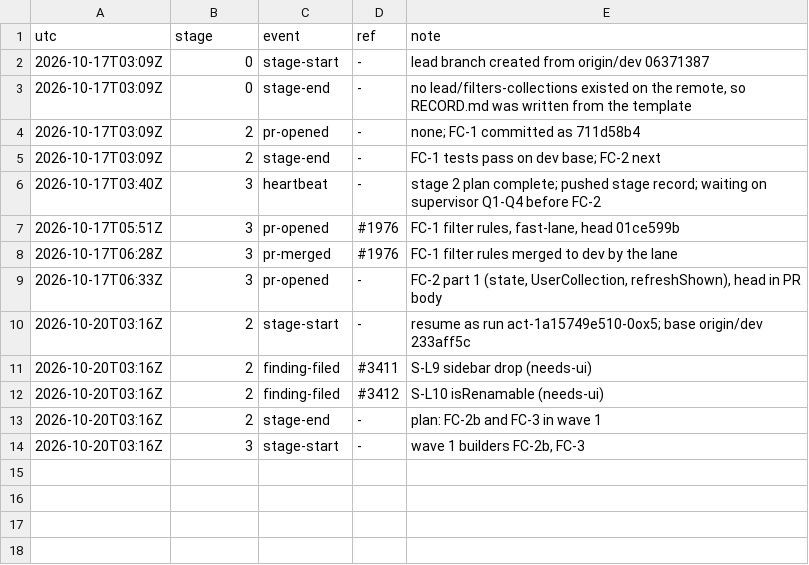
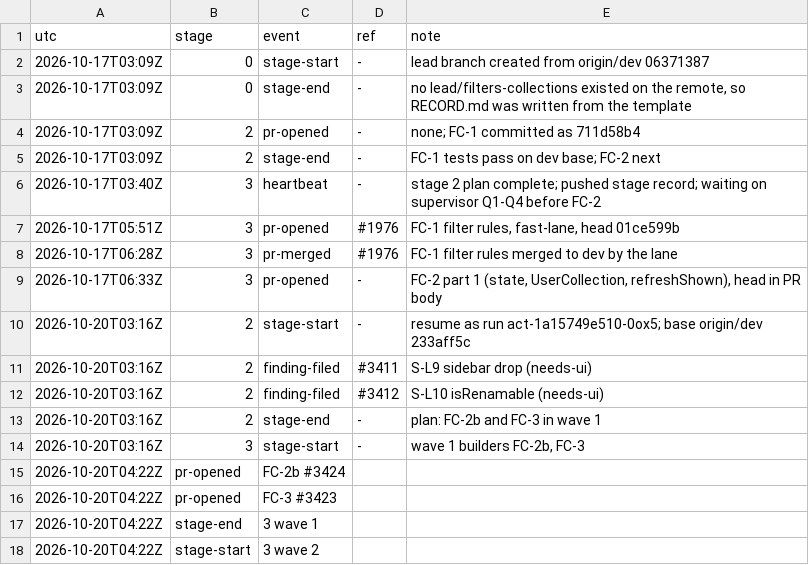
Before and after one commit to qbtrix/creative-apps, a TSV file: docs/leads/filters-collections/timeline.tsv, drawn as a sheet.

Commit message:
docs(lead): filters-collections wave 1 PRs open, wave 2 starts

```diff
--- a/docs/leads/filters-collections/timeline.tsv
+++ b/docs/leads/filters-collections/timeline.tsv
@@ -14 +14,5 @@ utc	stage	event	ref	note
 2026-10-20T03:16Z	3	stage-start	-	wave 1 builders FC-2b, FC-3
+2026-10-20T04:22Z	pr-opened	FC-2b #3424
+2026-10-20T04:22Z	pr-opened	FC-3 #3423
+2026-10-20T04:22Z	stage-end	3 wave 1
+2026-10-20T04:22Z	stage-start	3 wave 2
```
Also changed, not shown: 1 other file.
